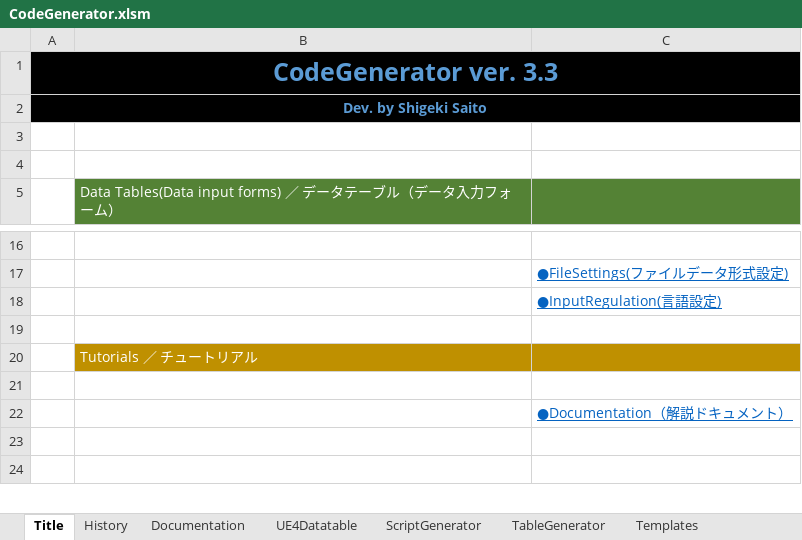
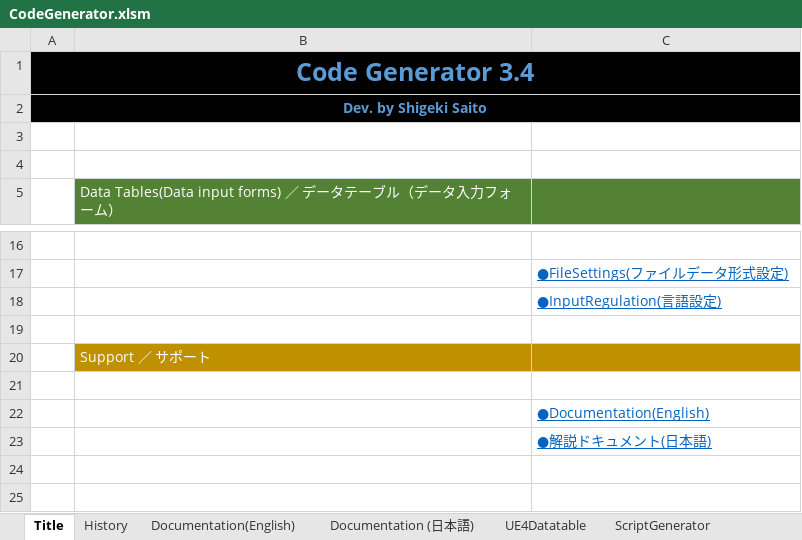
Before and after one commit to sagipenta/CodeGenerator, an Excel workbook: CodeGenerator.xlsm, sheet Title, drawn as a sheet; only a part is shown, gaps mark what is left out; values as stored, in another font and other column widths than the file's, no borders; charts and pictures not drawn; the diff names each change by its address in the sheet, - before the commit and + after, or states it on an @@ line.

Commit message:
added documentations

```diff
--- a/CodeGenerator.xlsm (sheet Title)
+++ b/CodeGenerator.xlsm (sheet Title)
-sheet tab: Documentation
+sheet tab: Documentation(English)
+sheet tab: Documentation (日本語)
-A1: CodeGenerator ver. 3.3
+A1: Code Generator 3.4
-B20: Tutorials ／ チュートリアル
+B20: Support ／ サポート
-C22: ●Documentation（解説ドキュメント）
+C22: ●Documentation(English)
+row 23:  |  | ●解説ドキュメント(日本語)
```
Also changed, not shown: sheet Documentation(English), sheet FileSettings, sheet UE4Datatable, sheet TableGenerator, sheet ScriptGenerator, sheet History, 2 more sheets, charts or pictures.
